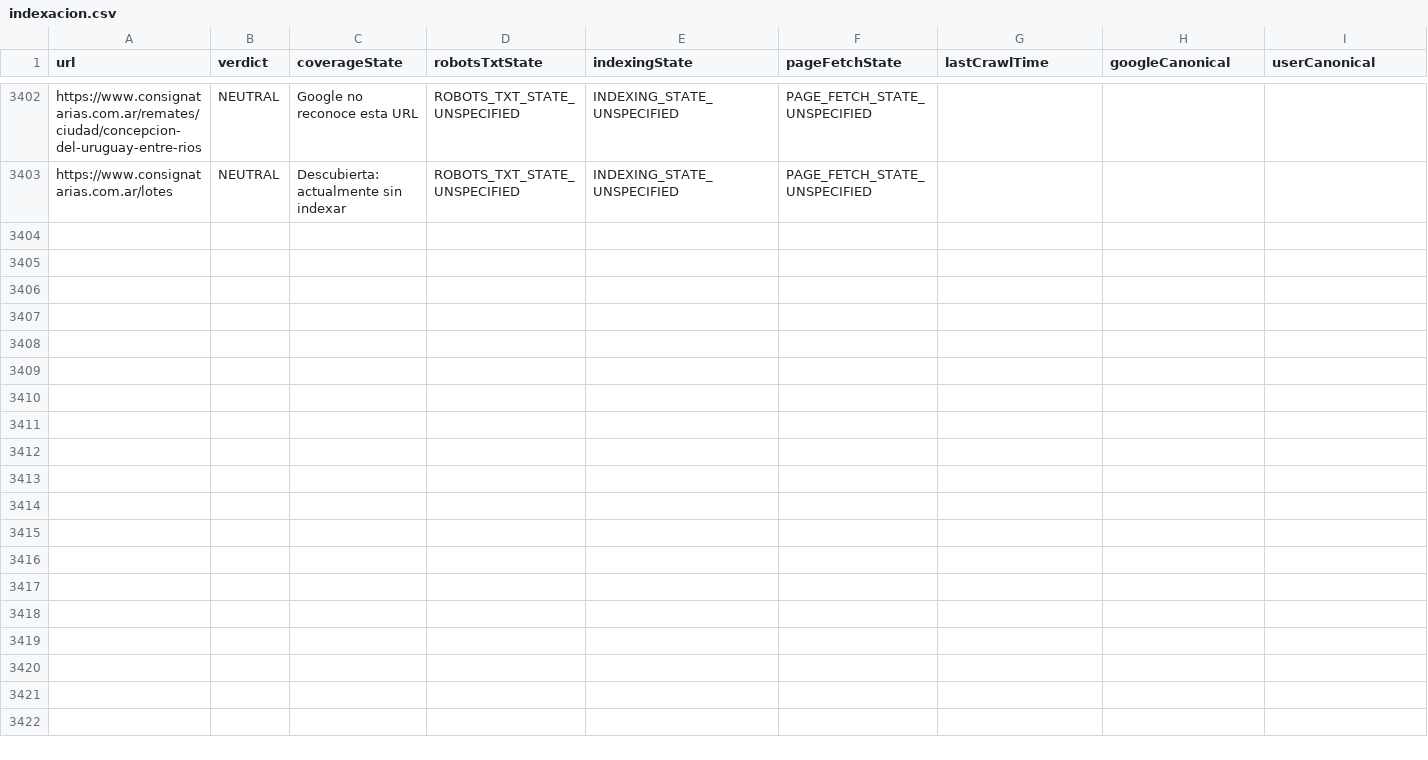
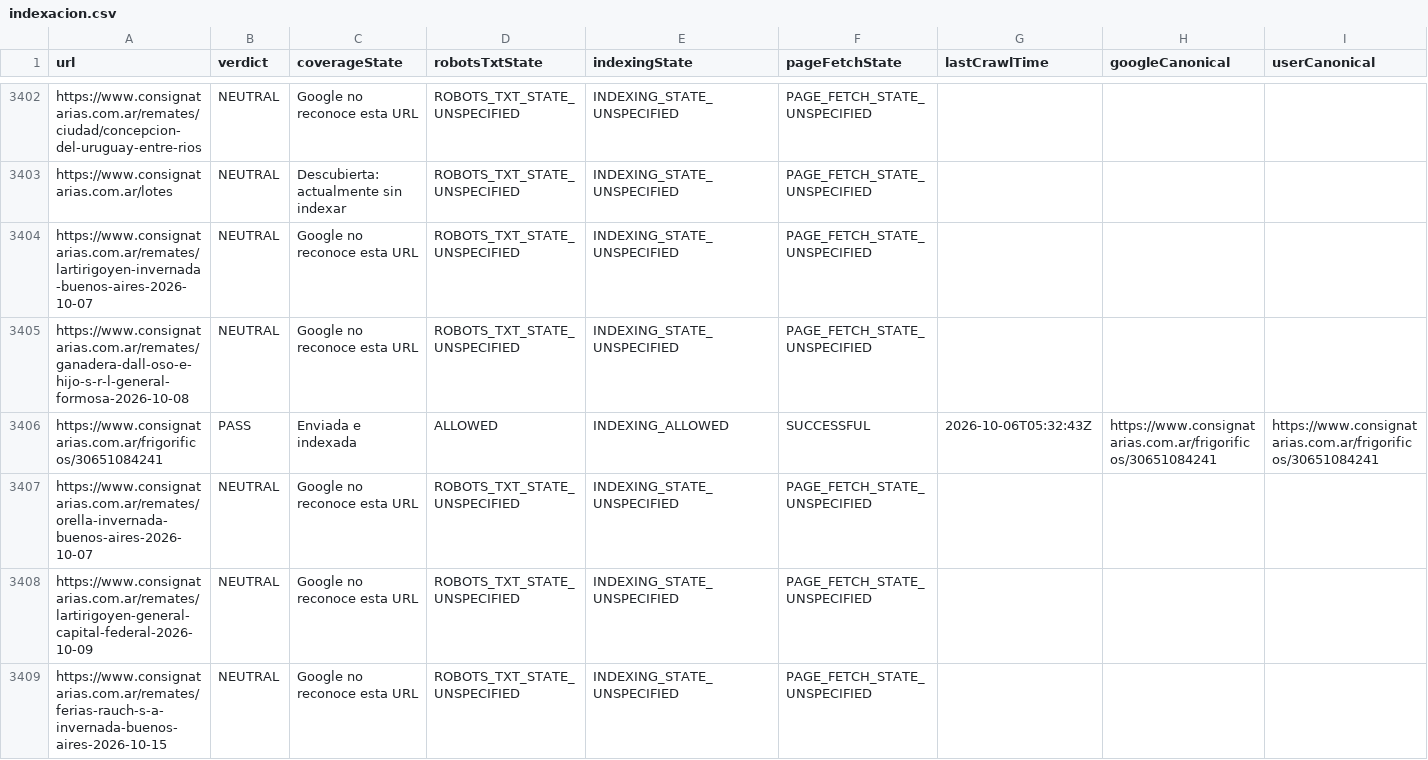
Before and after one commit to josebarnetche/consignatarias-next, a CSV file: reports/gsc/indexacion.csv, drawn as a sheet; only a part is shown, gaps mark what is left out; rows hold the shown columns only; the diff covers the shown part only; the diff names each change by its address in the sheet, - before the commit and + after, or states it on an @@ line.

```diff
--- a/reports/gsc/indexacion.csv
+++ b/reports/gsc/indexacion.csv
+row 3404: https://www.consignatarias.com.ar/remates/lartirigoyen-invernada-buenos-aires-2026-10-07 | NEUTRAL | Google no reconoce esta URL | ROBOTS_TXT_STATE_UNSPECIFIED | INDEXING_STATE_UNSPECIFIED | PAGE_FETCH_STATE_UNSPECIFIED
+row 3405: https://www.consignatarias.com.ar/remates/ganadera-dall-oso-e-hijo-s-r-l-general-formosa-2026-10-08 | NEUTRAL | Google no reconoce esta URL | ROBOTS_TXT_STATE_UNSPECIFIED | INDEXING_STATE_UNSPECIFIED | PAGE_FETCH_STATE_UNSPECIFIED
+row 3406: https://www.consignatarias.com.ar/frigorificos/30651084241 | PASS | Enviada e indexada | ALLOWED | INDEXING_ALLOWED | SUCCESSFUL | 2026-10-06T05:32:43Z | https://www.consignatarias.com.ar/frigorificos/30651084241 | https://www.consignatarias.com.ar/frigorificos/30651084241
+row 3407: https://www.consignatarias.com.ar/remates/orella-invernada-buenos-aires-2026-10-07 | NEUTRAL | Google no reconoce esta URL | ROBOTS_TXT_STATE_UNSPECIFIED | INDEXING_STATE_UNSPECIFIED | PAGE_FETCH_STATE_UNSPECIFIED
+row 3408: https://www.consignatarias.com.ar/remates/lartirigoyen-general-capital-federal-2026-10-09 | NEUTRAL | Google no reconoce esta URL | ROBOTS_TXT_STATE_UNSPECIFIED | INDEXING_STATE_UNSPECIFIED | PAGE_FETCH_STATE_UNSPECIFIED
+row 3409: https://www.consignatarias.com.ar/remates/ferias-rauch-s-a-invernada-buenos-aires-2026-10-15 | NEUTRAL | Google no reconoce esta URL | ROBOTS_TXT_STATE_UNSPECIFIED | INDEXING_STATE_UNSPECIFIED | PAGE_FETCH_STATE_UNSPECIFIED
```
Also changed, not shown: 5 added rows elsewhere in this file, 1 other file.
